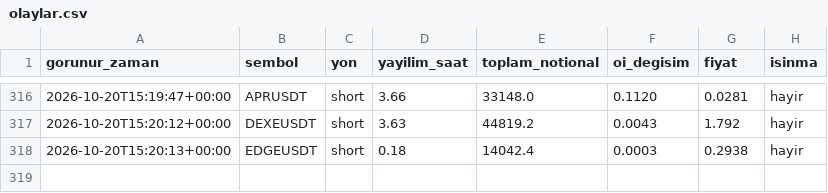
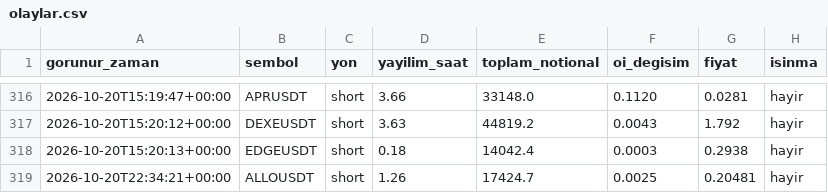
Before and after one commit to varmlx26/balina-dedektor, a CSV file: olaylar.csv, drawn as a sheet; only a part is shown, gaps mark what is left out.

```diff
--- a/olaylar.csv
+++ b/olaylar.csv
@@ -318 +318,2 @@ gorunur_zaman,sembol,yon,yayilim_saat,toplam_notional,oi_degisim,fiyat,isinma
 2026-10-20T15:20:13+00:00,EDGEUSDT,short,0.18,14042.4,0.0003,0.2938,hayir
+2026-10-20T22:34:21+00:00,ALLOUSDT,short,1.26,17424.7,0.0025,0.20481,hayir
```
Also changed, not shown: 2 other files.
